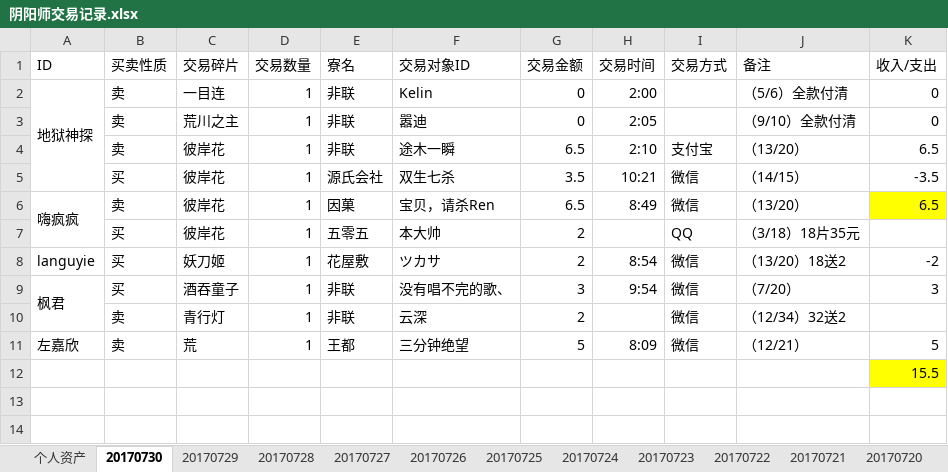
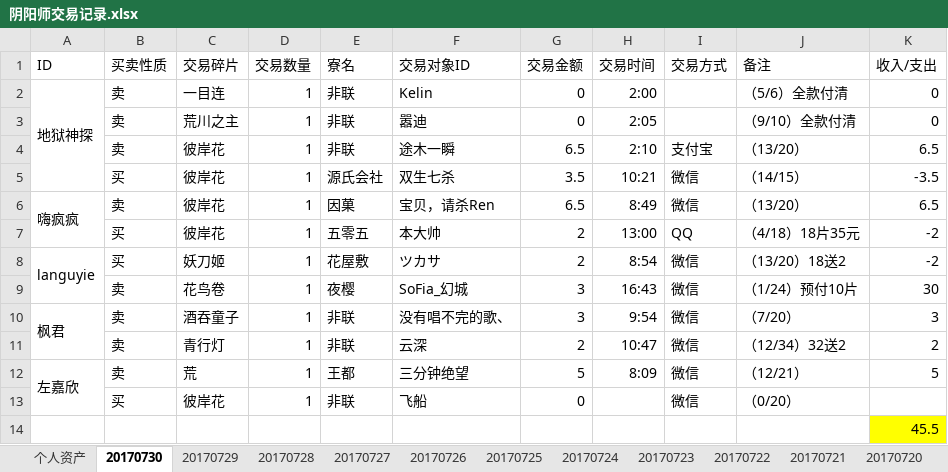
Before and after one commit to ZheS/yys_trade, an Excel workbook: 阴阳师交易记录.xlsx, sheet 20170730, drawn as a sheet; values as stored, in another font and other column widths than the file's, no borders; addresses are those after the commit; the diff names each change by its address in the sheet, - before the commit and + after, or states it on an @@ line.

Commit message:
201707301725

```diff
--- a/阴阳师交易记录.xlsx (sheet 20170730)
+++ b/阴阳师交易记录.xlsx (sheet 20170730)
-K6 fill: #FFFF00
+K6 fill: none
-H7 (交易时间): (empty)
+H7 (交易时间): 13:00
-J7 (备注): （3/18）18片35元
+J7 (备注): （4/18）18片35元
-K7 (收入/支出): (empty)
+K7 (收入/支出): -2
+A8:A9 merged
+row 9:  | 卖 | 花鸟卷 | 1 | 夜樱 | SoFia_幻城 | 3 | 16:43 | 微信 | （1/24）预付10片 | 30
-B10 (买卖性质): 买
+B10 (买卖性质): 卖
-H11 (交易时间): (empty)
+H11 (交易时间): 10:47
-K11 (收入/支出): (empty)
+K11 (收入/支出): 2
+A12:A13 merged
+row 13:  | 买 | 彼岸花 | 1 | 非联 | 飞船 | 0 |  | 微信 | （0/20）
-K14 (收入/支出): 15.5
+K14 (收入/支出): 45.5
```
Also changed, not shown: sheet 个人资产.
